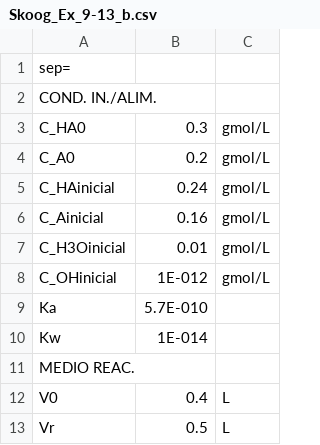
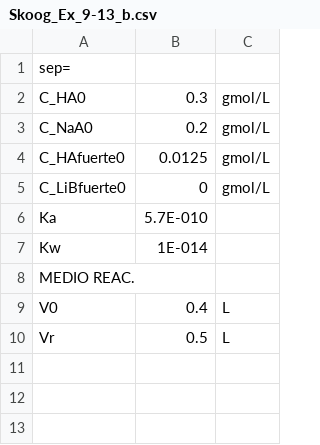
Before and after one commit to santiago-salas-v/analytical-cs, a CSV file: DATA/Skoog_Ex_9-13_b.csv, drawn as a sheet.

```diff
--- a/DATA/Skoog_Ex_9-13_b.csv
+++ b/DATA/Skoog_Ex_9-13_b.csv
@@ -1,9 +1,6 @@
 sep=|
-COND. IN./ALIM.||
 C_HA0|         0.3|gmol/L
-C_A0|         0.2|gmol/L
-C_HAinicial|        0.24|gmol/L
-C_Ainicial|        0.16|gmol/L
-C_H3Oinicial|        0.01|gmol/L
-C_OHinicial|      1E-012|gmol/L
+C_NaA0|         0.2|gmol/L
+C_HAfuerte0|      0.0125|gmol/L
+C_LiBfuerte0|           0|gmol/L
 Ka|    5.7E-010|
```
Also changed, not shown: DATA/Skoog_Ex_9-13_a.csv, 3 other files.
